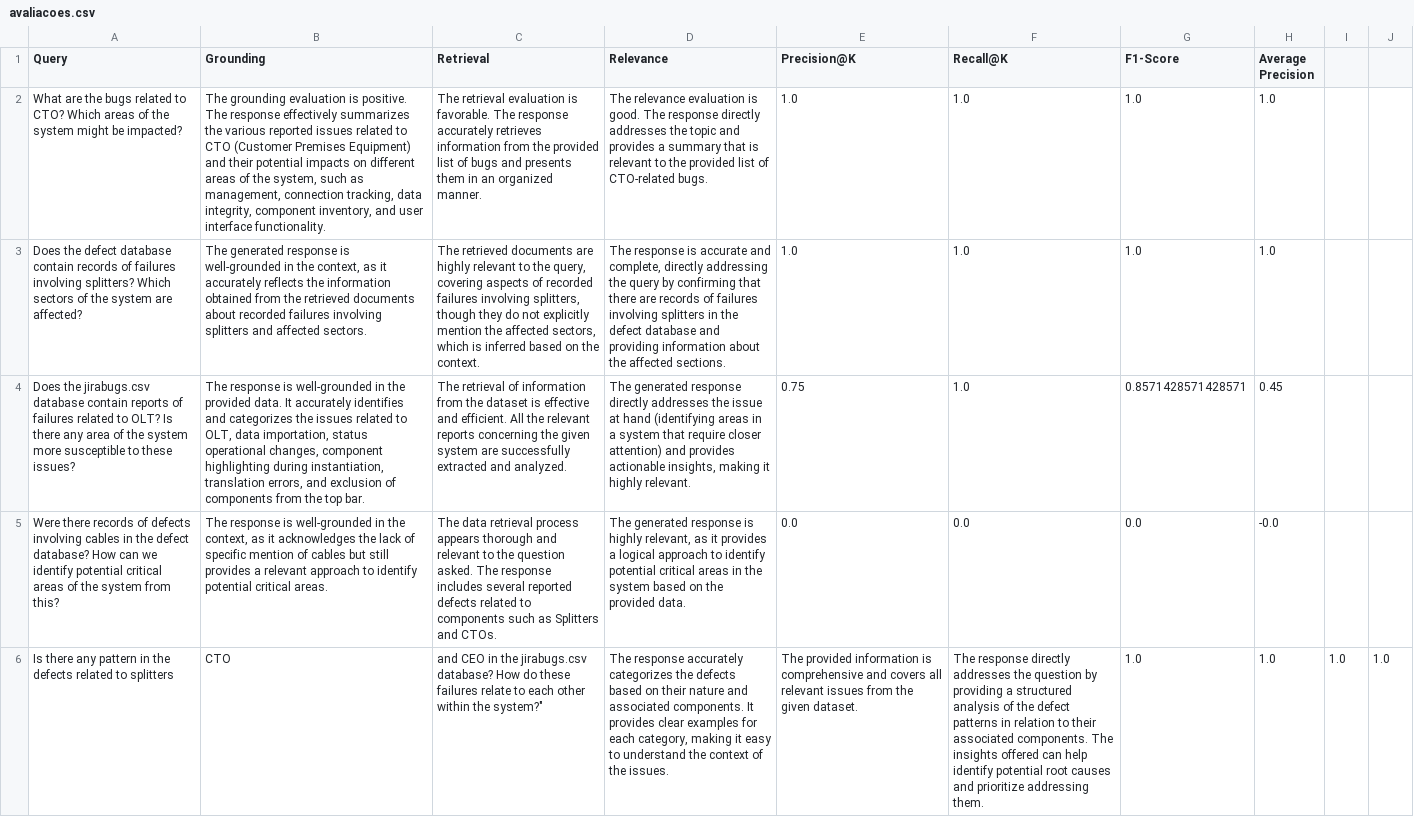
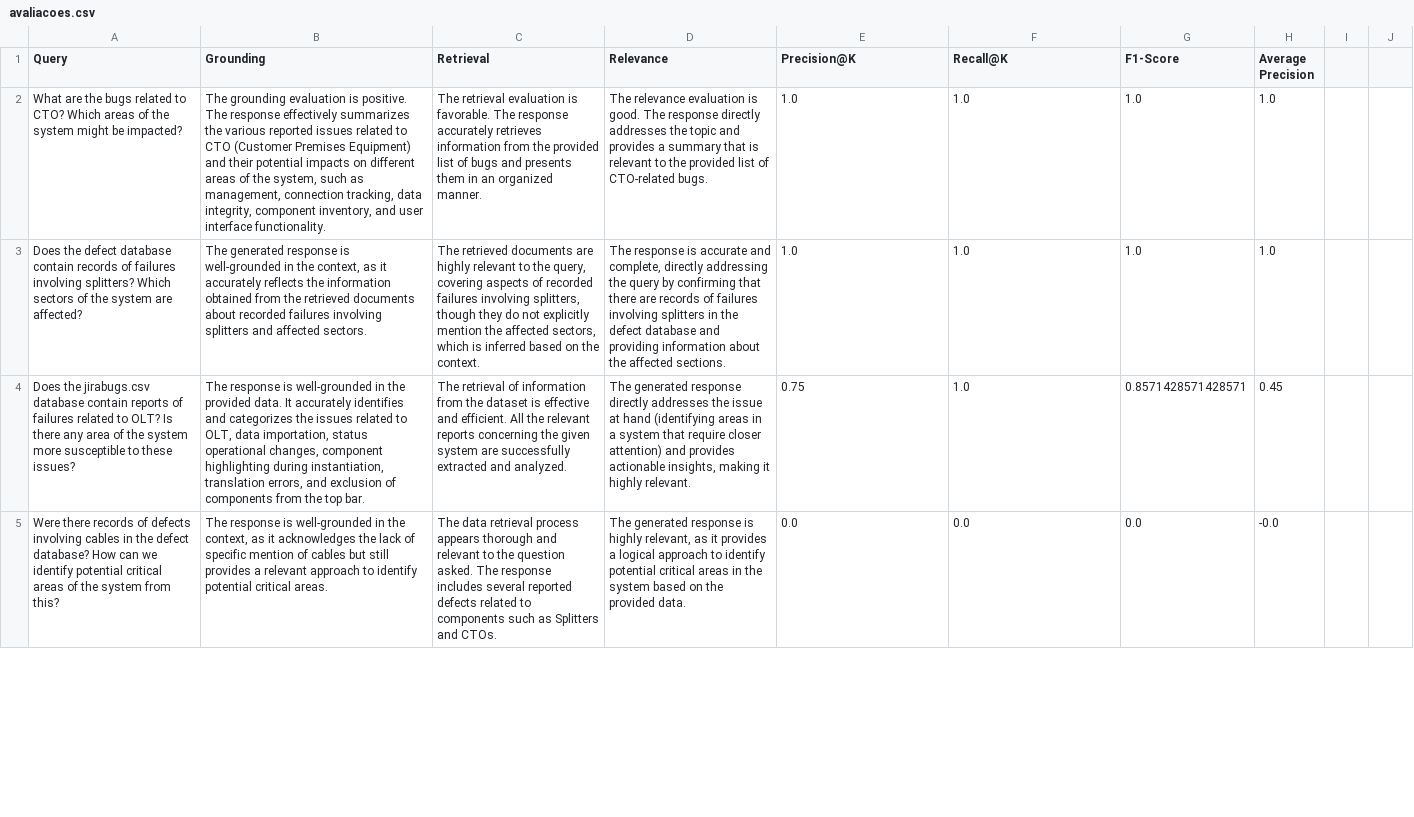
Before and after one commit to PedroLLF/mineracaodedefeitos, a CSV file: avaliacoes.csv, drawn as a sheet; only a part is shown; removed rows and columns are numbered as before the commit, all else as after; the diff covers the shown part only; the diff names each change by its address in the sheet, - before the commit and + after, or states it on an @@ line.

Commit message:
Update avaliacoes.csv

```diff
--- a/avaliacoes.csv
+++ b/avaliacoes.csv
-row 6: Is there any pattern in the defects related to splitters | CTO | and CEO in the jirabugs.csv database? How do these failures relate to each other within the system?" | The response accurately categorizes the defects based on their nature and associated components. It provides clear examples for each category, making it easy to understand the context of the issues. | The provided information is comprehensive and covers all relevant issues from the given dataset. | The response directly addresses the question by providing a structured analysis of the defect patterns in relation to their associated components. The insights offered can help identify potential root causes and prioritize addressing them. | 1.0 | 1.0 | 1.0 | 1.0
```
Also changed, not shown: 1 added row elsewhere in this file.
